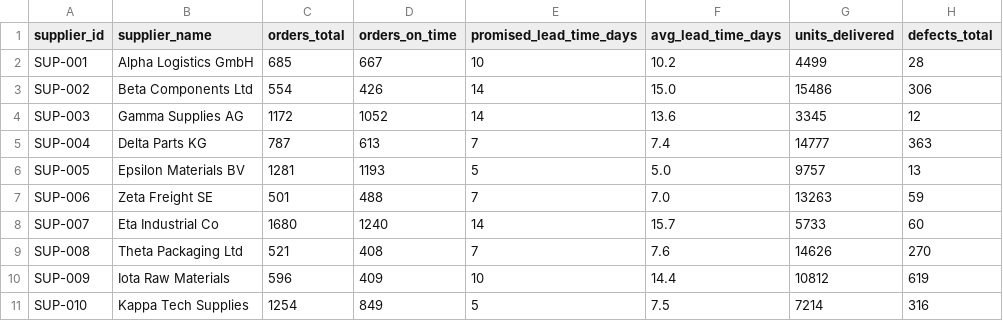
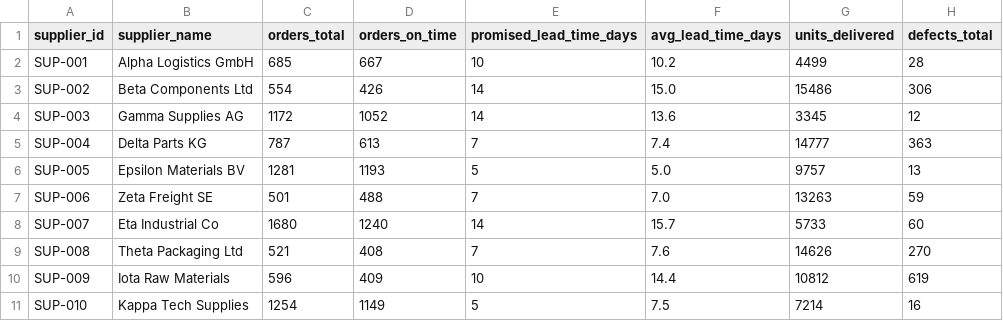
Before and after one commit to K200825/supplier-kpi-tracker, a CSV file: data/sample_suppliers.csv, drawn as a sheet.

Commit message:
Update sample_suppliers.csv

```diff
--- a/data/sample_suppliers.csv
+++ b/data/sample_suppliers.csv
@@ -10,2 +10,2 @@ SUP-008,Theta Packaging Ltd,521,408,7,7.6,14626,270
 SUP-009,Iota Raw Materials,596,409,10,14.4,10812,619
-SUP-010,Kappa Tech Supplies,1254,849,5,7.5,7214,316
+SUP-010,Kappa Tech Supplies,1254,1149,5,7.5,7214,16
```
